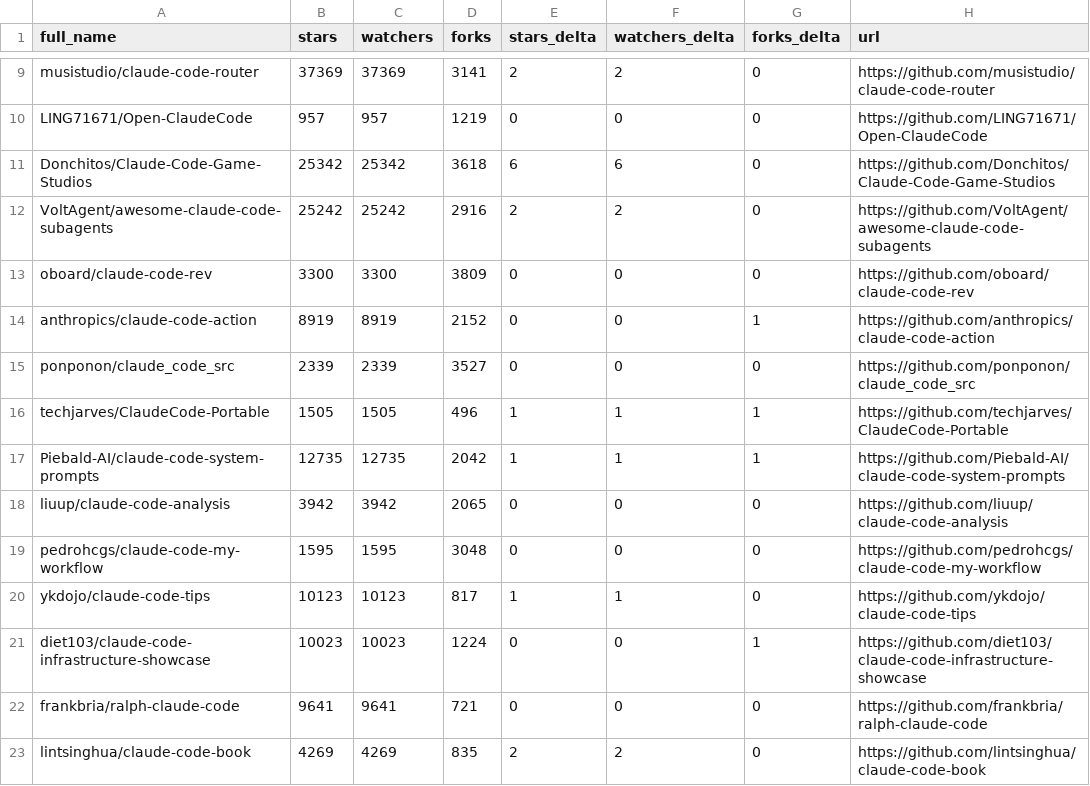
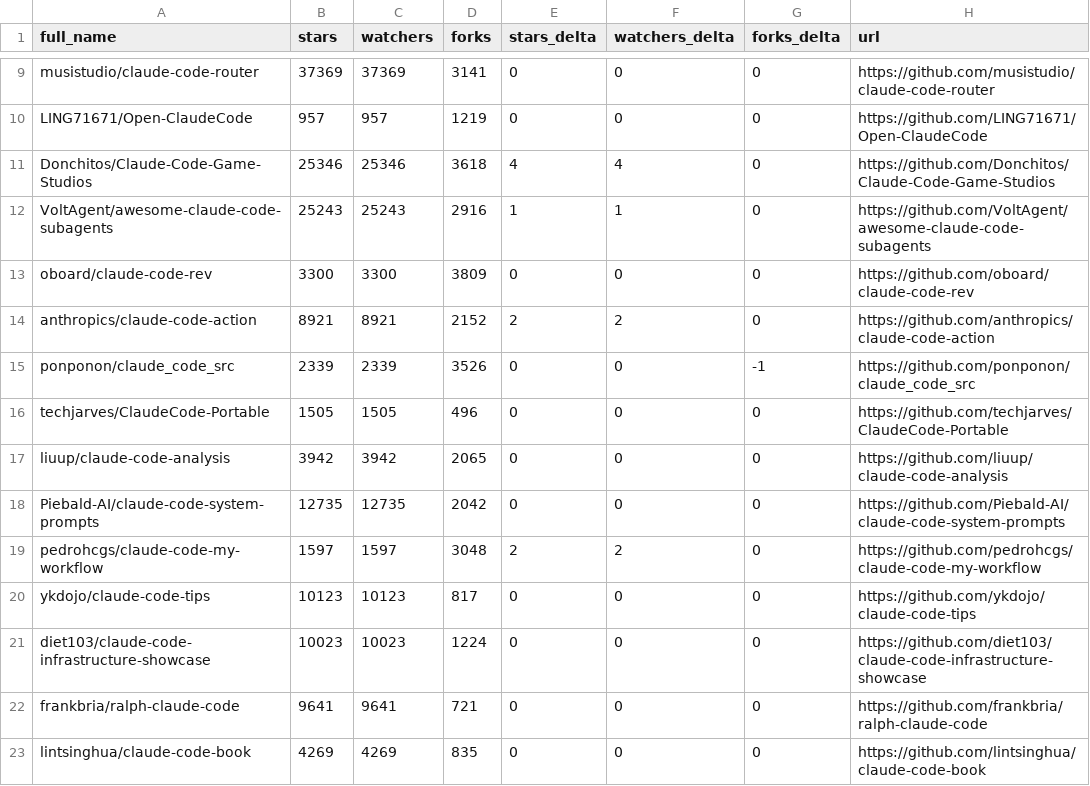
Before and after one commit to G1wrgoss/awesome-claude-code, a CSV file: data/repo-ticker.csv, drawn as a sheet; only a part is shown, gaps mark what is left out; removed rows and columns are numbered as before the commit, all else as after; the diff covers the shown part only; the diff names each change by its address in the sheet, - before the commit and + after, or states it on an @@ line.

```diff
--- a/data/repo-ticker.csv
+++ b/data/repo-ticker.csv
-E9 (stars_delta): 2
+E9 (stars_delta): 0
-F9 (watchers_delta): 2
+F9 (watchers_delta): 0
-B11 (stars): 25342
+B11 (stars): 25346
-C11 (watchers): 25342
+C11 (watchers): 25346
-E11 (stars_delta): 6
+E11 (stars_delta): 4
-F11 (watchers_delta): 6
+F11 (watchers_delta): 4
-B12 (stars): 25242
+B12 (stars): 25243
-C12 (watchers): 25242
+C12 (watchers): 25243
-E12 (stars_delta): 2
+E12 (stars_delta): 1
-F12 (watchers_delta): 2
+F12 (watchers_delta): 1
-B14 (stars): 8919
+B14 (stars): 8921
-C14 (watchers): 8919
+C14 (watchers): 8921
-E14 (stars_delta): 0
+E14 (stars_delta): 2
-F14 (watchers_delta): 0
+F14 (watchers_delta): 2
-G14 (forks_delta): 1
+G14 (forks_delta): 0
-D15 (forks): 3527
+D15 (forks): 3526
-G15 (forks_delta): 0
+G15 (forks_delta): -1
-E16 (stars_delta): 1
+E16 (stars_delta): 0
-F16 (watchers_delta): 1
+F16 (watchers_delta): 0
-G16 (forks_delta): 1
+G16 (forks_delta): 0
-row 17: Piebald-AI/claude-code-system-prompts | 12735 | 12735 | 2042 | 1 | 1 | 1 | https://github.com/Piebald-AI/claude-code-system-prompts
+row 18: Piebald-AI/claude-code-system-prompts | 12735 | 12735 | 2042 | 0 | 0 | 0 | https://github.com/Piebald-AI/claude-code-system-prompts
-B19 (stars): 1595
+B19 (stars): 1597
-C19 (watchers): 1595
+C19 (watchers): 1597
-E19 (stars_delta): 0
+E19 (stars_delta): 2
-F19 (watchers_delta): 0
+F19 (watchers_delta): 2
-E20 (stars_delta): 1
+E20 (stars_delta): 0
-F20 (watchers_delta): 1
+F20 (watchers_delta): 0
-G21 (forks_delta): 1
+G21 (forks_delta): 0
-E23 (stars_delta): 2
+E23 (stars_delta): 0
-F23 (watchers_delta): 2
+F23 (watchers_delta): 0
```
Also changed, not shown: 2 added rows, 2 removed rows, 4 moved rows and 103 edited cells elsewhere in this file, 2 other files.
